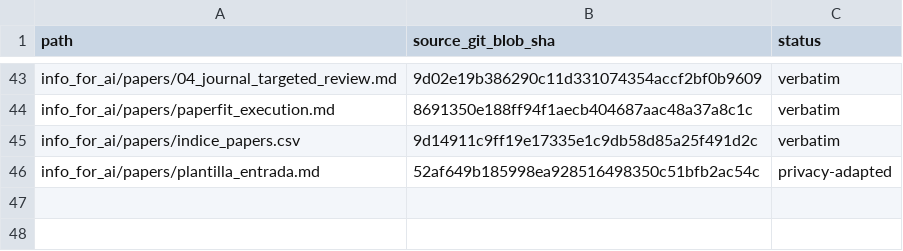
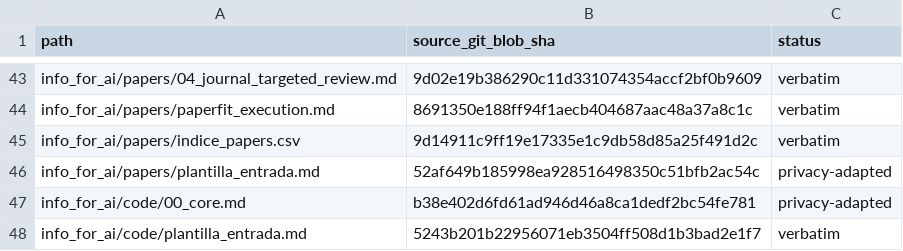
Before and after one commit to DOKOS-TAYOS/knotbase, a CSV file: manifests/source_parity.csv, drawn as a sheet; only a part is shown, gaps mark what is left out; the diff names each change by its address in the sheet, - before the commit and + after, or states it on an @@ line.

Commit message:
Publish canonical code core as partial source-only batch with privacy audit (#5)
* Import canonical code core with two privacy-only substitutions

* Import code knowledge template verbatim

* Track code core privacy-only adaptation and original template hashes

* Document two exact privacy-only replacements in code core

* Describe partial canonical code core source batch and remaining blockers

```diff
--- a/manifests/source_parity.csv
+++ b/manifests/source_parity.csv
+row 47: info_for_ai/code/00_core.md | b38e402d6fd61ad946d46a8ca1dedf2bc54fe781 | privacy-adapted
+row 48: info_for_ai/code/plantilla_entrada.md | 5243b201b22956071eb3504ff508d1b3bad2e1f7 | verbatim
```
Also changed, not shown: 4 other files.
